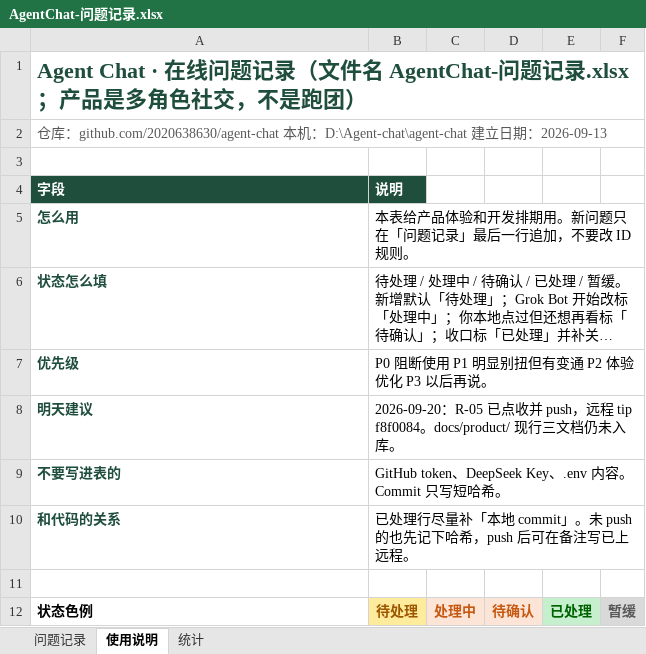
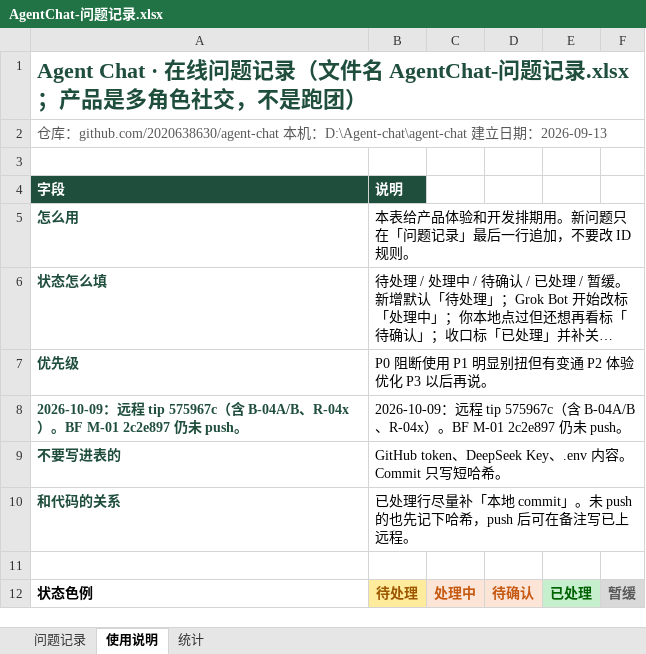
Before and after one commit to 2020638630/agent-chat, an Excel workbook: docs/product/AgentChat-问题记录.xlsx, sheet 使用说明, drawn as a sheet; long unchanged cells end in …; values as stored, in another font and other column widths than the file's, no borders; removed rows and columns are numbered as before the commit, all else as after; the diff names each change by its address in the sheet, - before the commit and + after, or states it on an @@ line.

```diff
--- a/docs/product/AgentChat-问题记录.xlsx (sheet 使用说明)
+++ b/docs/product/AgentChat-问题记录.xlsx (sheet 使用说明)
-row 8: 明天建议 | 2026-09-20：R-05 已点收并 push，远程 tip f8f0084。docs/product/ 现行三文档仍未入库。
+row 8: 2026-10-09：远程 tip 575967c（含 B-04A/B、R-04x）。BF M-01 2c2e897 仍未 push。 | 2026-10-09：远程 tip 575967c（含 B-04A/B、R-04x）。BF M-01 2c2e897 仍未 push。
```
Also changed, not shown: sheet 问题记录.
